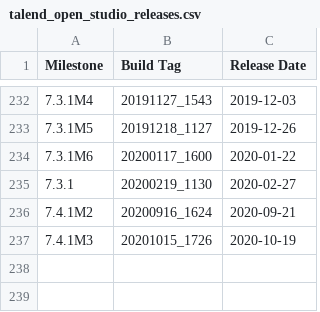
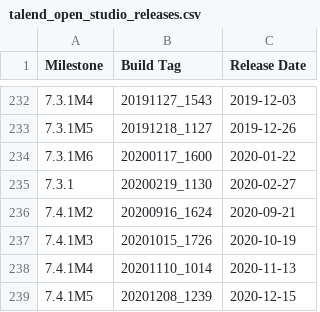
Before and after one commit to jlolling/releases, a CSV file: talend_open_studio_releases.csv, drawn as a sheet; only a part is shown, gaps mark what is left out.

Commit message:
Added 7.4.1M4 and M5 releases

```diff
--- a/talend_open_studio_releases.csv
+++ b/talend_open_studio_releases.csv
@@ -237 +237,3 @@ Milestone,Build Tag,Release Date
 7.4.1M3,20201015_1726,2020-10-19
+7.4.1M4,20201110_1014,2020-11-13
+7.4.1M5,20201208_1239,2020-12-15
```
